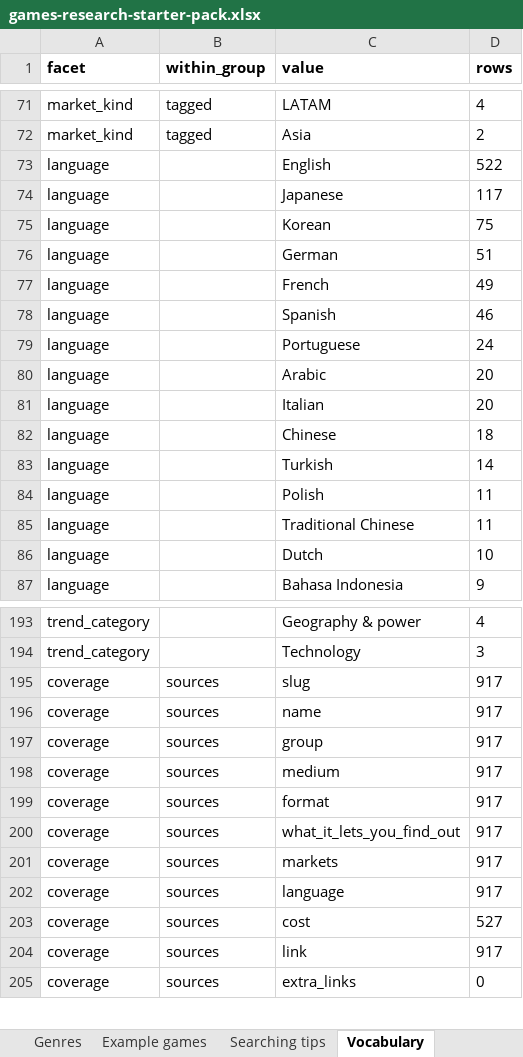
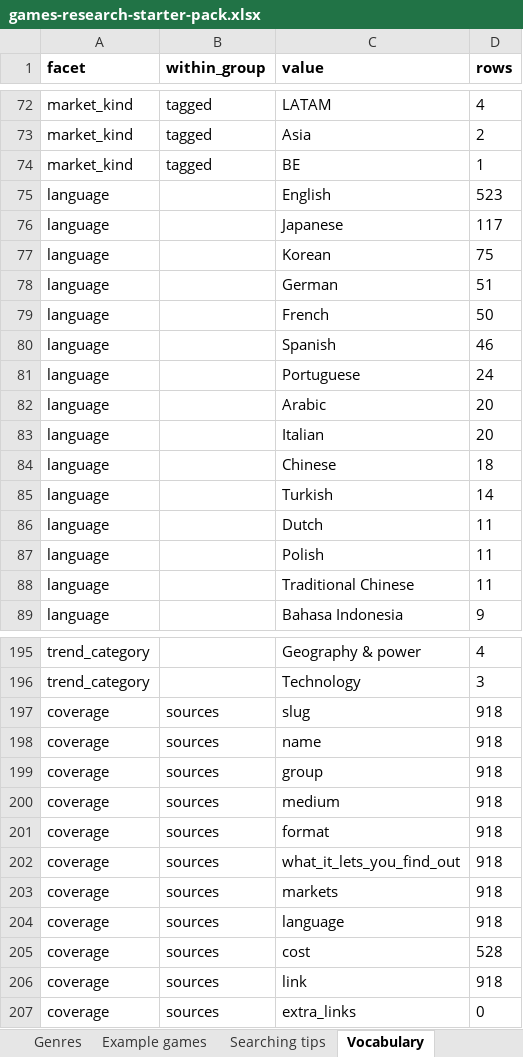
Before and after one commit to itsmepants2/games-research-starter-pack-data, an Excel workbook: games-research-starter-pack.xlsx, sheet Vocabulary, drawn as a sheet; only a part is shown, gaps mark what is left out; values as stored, in another font and other column widths than the file's, no borders; removed rows and columns are numbered as before the commit, all else as after; the diff covers the shown part only; the diff names each change by its address in the sheet, - before the commit and + after, or states it on an @@ line.

Commit message:
Update the data to the workbook of 2026-09-15
918 sources, 10 markets, 37 trends, 35 platforms, 30 genres.

Copied from public/downloads/ by scripts/build-mirror.mjs in the site
repository. Every count in the README is read from data/downloads.json rather
than typed, so it describes the files beside it.

```diff
--- a/games-research-starter-pack.xlsx (sheet Vocabulary)
+++ b/games-research-starter-pack.xlsx (sheet Vocabulary)
+row 74: market_kind | tagged | BE | 1
-D75 (rows): 522
+D75 (rows): 523
-D79 (rows): 49
+D79 (rows): 50
+row 86: language |  | Dutch | 11
-row 86: language |  | Dutch | 10
-D197:D204 (rows): 917
+D197:D204 (rows): 918
-D205 (rows): 527
+D205 (rows): 528
-D206 (rows): 917
+D206 (rows): 918
```
Also changed, not shown: 1 added row and 4 edited cells elsewhere in this sheet, sheet Sources, sheet Read me, sheet Trends, 7 other files.
